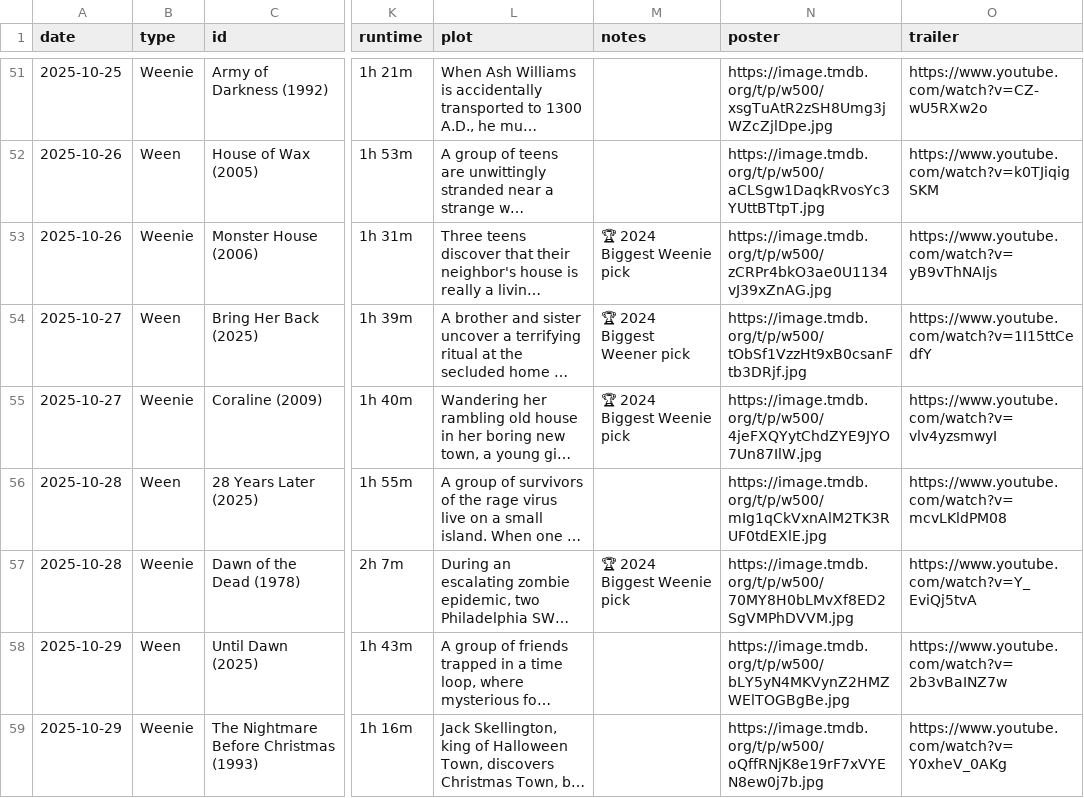
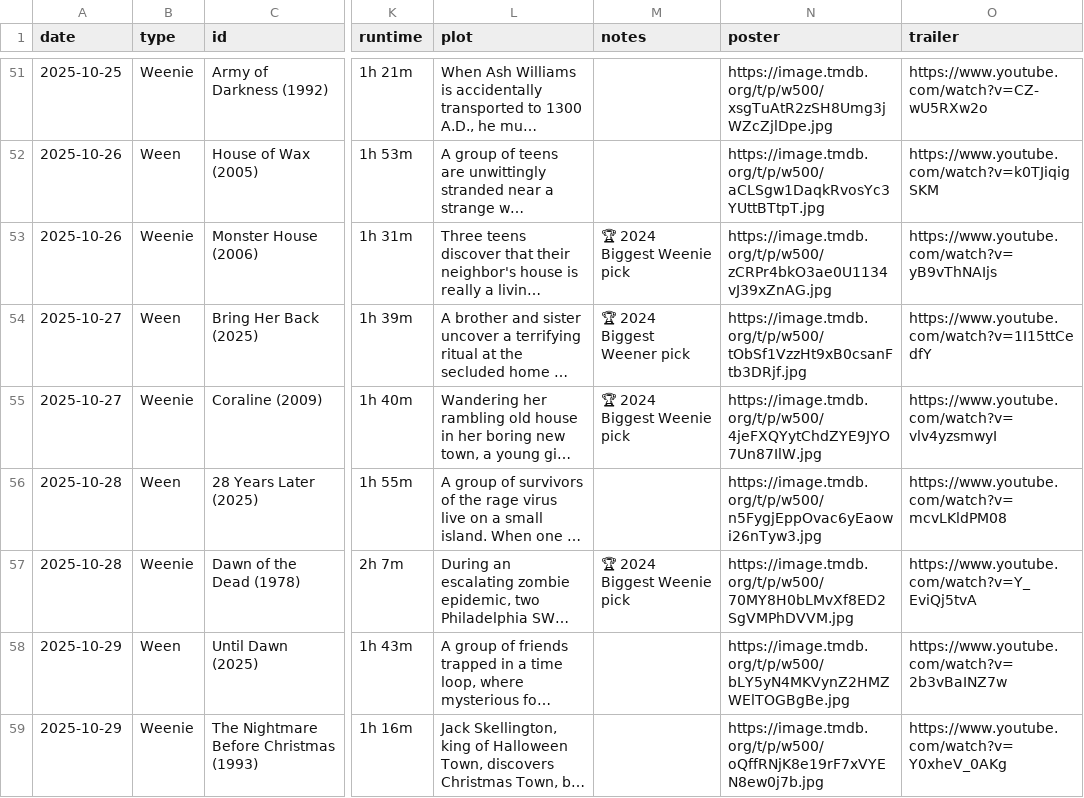
Before and after one commit to brianburwell11/the-weening, a CSV file: src/_data/weening2025.csv, drawn as a sheet; only a part is shown, gaps mark what is left out; long unchanged cells end in …; the diff covers the shown part only; the diff names each change by its address in the sheet, - before the commit and + after, or states it on an @@ line.

```diff
--- a/src/_data/weening2025.csv
+++ b/src/_data/weening2025.csv
-N56 (poster): https://image.tmdb.org/t/p/w500/mIg1qCkVxnAlM2TK3RUF0tdEXlE.jpg
+N56 (poster): https://image.tmdb.org/t/p/w500/n5FygjEppOvac6yEaowi26nTyw3.jpg
```
Also changed, not shown: 1 added row, 1 removed row and 2 edited cells elsewhere in this file.
